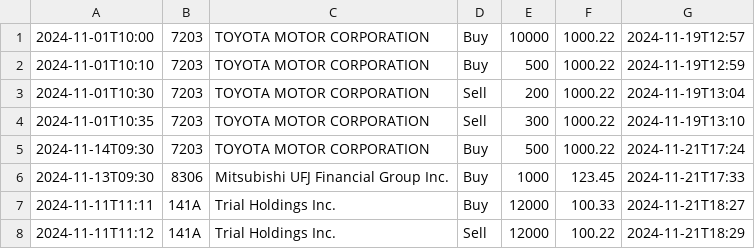
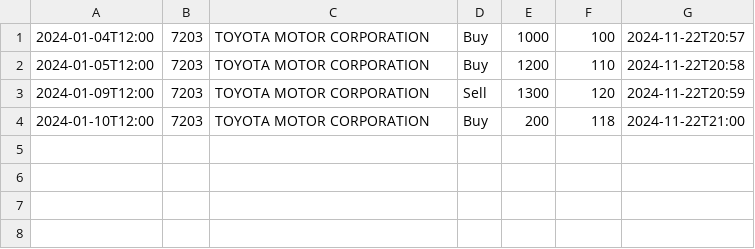
Before and after one commit to machio13/Sim_Winter, a CSV file: src/simwinter/csvfile/TradeData.csv, drawn as a sheet.

```diff
--- a/src/simwinter/csvfile/TradeData.csv
+++ b/src/simwinter/csvfile/TradeData.csv
@@ -1,8 +1,4 @@
-2024-11-01T10:00,7203,TOYOTA MOTOR CORPORATION,Buy,10000,1000.22,2024-11-19T12:57
-2024-11-01T10:10,7203,TOYOTA MOTOR CORPORATION,Buy,500,1000.22,2024-11-19T12:59
-2024-11-01T10:30,7203,TOYOTA MOTOR CORPORATION,Sell,200,1000.22,2024-11-19T13:04
-2024-11-01T10:35,7203,TOYOTA MOTOR CORPORATION,Sell,300,1000.22,2024-11-19T13:10
-2024-11-14T09:30,7203,TOYOTA MOTOR CORPORATION,Buy,500,1000.22,2024-11-21T17:24
-2024-11-13T09:30,8306,Mitsubishi UFJ Financial Group Inc.,Buy,1000,123.45,2024-11-21T17:33
-2024-11-11T11:11,141A,Trial Holdings Inc.,Buy,12000,100.33,2024-11-21T18:27
-2024-11-11T11:12,141A,Trial Holdings Inc.,Sell,12000,100.22,2024-11-21T18:29
+2024-01-04T12:00,7203,TOYOTA MOTOR CORPORATION,Buy,1000,100,2024-11-22T20:57
+2024-01-05T12:00,7203,TOYOTA MOTOR CORPORATION,Buy,1200,110,2024-11-22T20:58
+2024-01-09T12:00,7203,TOYOTA MOTOR CORPORATION,Sell,1300,120,2024-11-22T20:59
+2024-01-10T12:00,7203,TOYOTA MOTOR CORPORATION,Buy,200,118,2024-11-22T21:00
```
Also changed, not shown: 8 other files.
